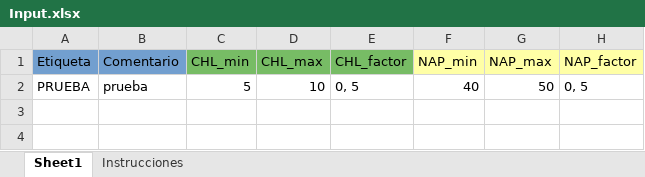
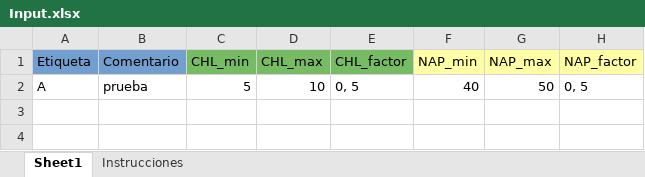
Before and after one commit to ScheinerS/HL, an Excel workbook: Input.xlsx, sheet Sheet1, drawn as a sheet; only a part is shown; values as stored, in another font and other column widths than the file's, no borders; the diff names each change by its address in the sheet, - before the commit and + after, or states it on an @@ line.

```diff
--- a/Input.xlsx (sheet Sheet1)
+++ b/Input.xlsx (sheet Sheet1)
-A2 (Etiqueta): PRUEBA
+A2 (Etiqueta): A
```
Also changed, not shown: 2 other files.
